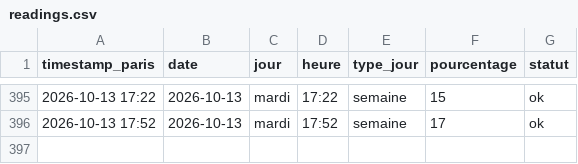
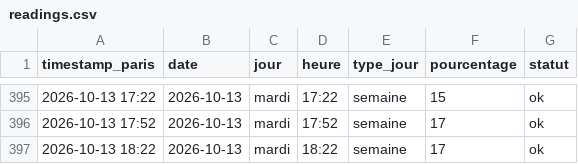
Before and after one commit to edwolfpack/caliceo-affluence, a CSV file: data/readings.csv, drawn as a sheet; only a part is shown, gaps mark what is left out; the diff names each change by its address in the sheet, - before the commit and + after, or states it on an @@ line.

```diff
--- a/data/readings.csv
+++ b/data/readings.csv
+row 397: 2026-10-13 18:22 | 2026-10-13 | mardi | 18:22 | semaine | 17 | ok
```
